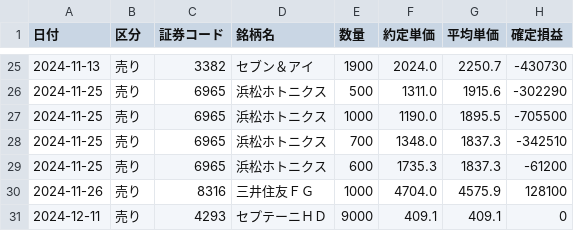
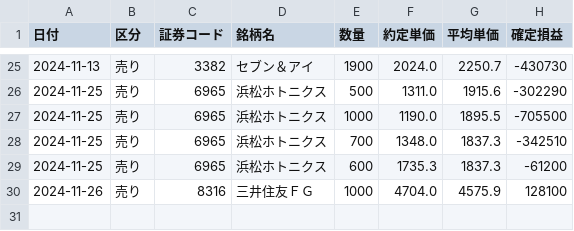
Before and after one commit to reiwa1019-cmyk/J_Phantom_Gear, a CSV file: trade_log.csv, drawn as a sheet; only a part is shown, gaps mark what is left out; the diff names each change by its address in the sheet, - before the commit and + after, or states it on an @@ line.

Commit message:
Update trade_log.csv

```diff
--- a/trade_log.csv
+++ b/trade_log.csv
-row 31: 2024-12-11 | 売り | 4293 | セプテーニＨＤ | 9000 | 409.1 | 409.1 | 0
```
